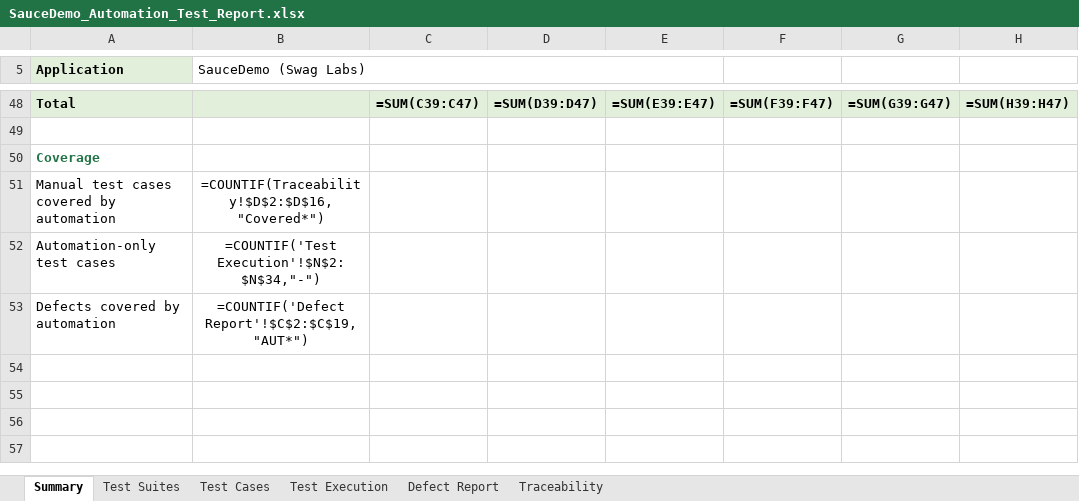
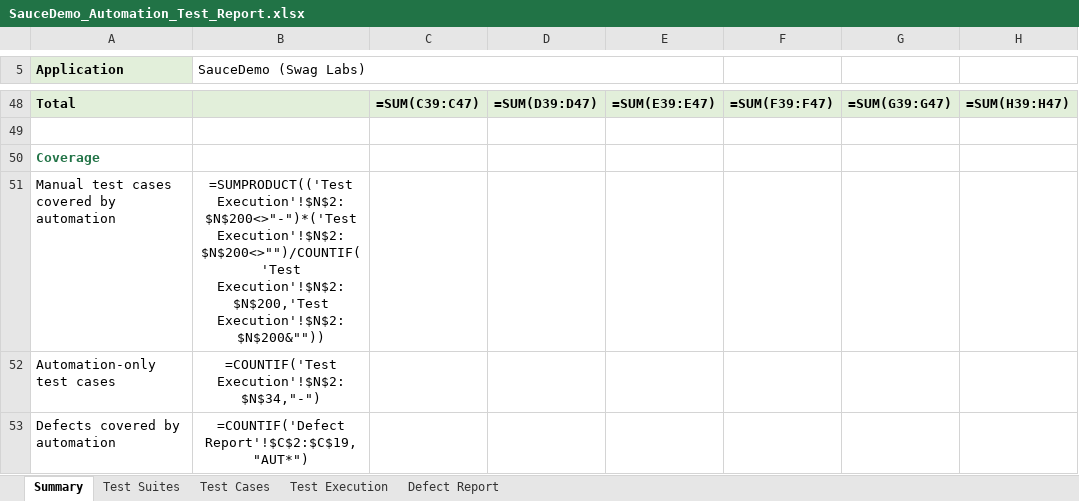
Before and after one commit to Nourn117/saucedemo-selenium-automation, an Excel workbook: docs/SauceDemo_Automation_Test_Report.xlsx, sheet Summary, drawn as a sheet; only a part is shown, gaps mark what is left out; values as stored, in another font and other column widths than the file's, no borders; formulas without a stored value are shown as written; the diff names each change by its address in the sheet, - before the commit and + after, or states it on an @@ line.

Commit message:
Remove Traceability sheet from Excel report

```diff
--- a/docs/SauceDemo_Automation_Test_Report.xlsx (sheet Summary)
+++ b/docs/SauceDemo_Automation_Test_Report.xlsx (sheet Summary)
-sheet tab: Traceability
-B51 (SauceDemo (Swag Labs)): =COUNTIF(Traceability!$D$2:$D$16,"Covered*")
+B51 (SauceDemo (Swag Labs)): =SUMPRODUCT(('Test Execution'!$N$2:$N$200<>"-")*('Test Execution'!$N$2:$N$200<>"")/COUNTIF('Test Execution'!$N$2:$N$200,'Test Execution'!$N$2:$N$200&""))
```
